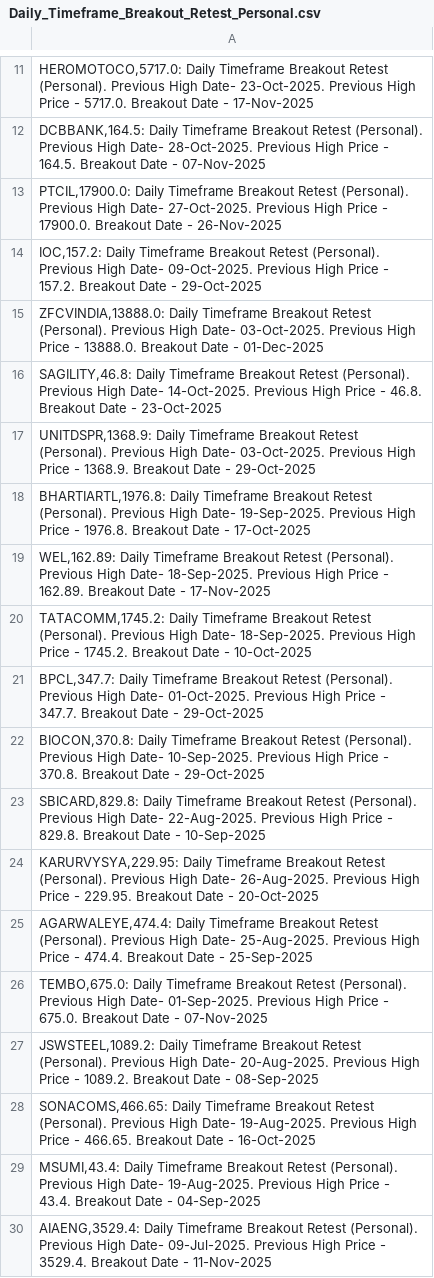
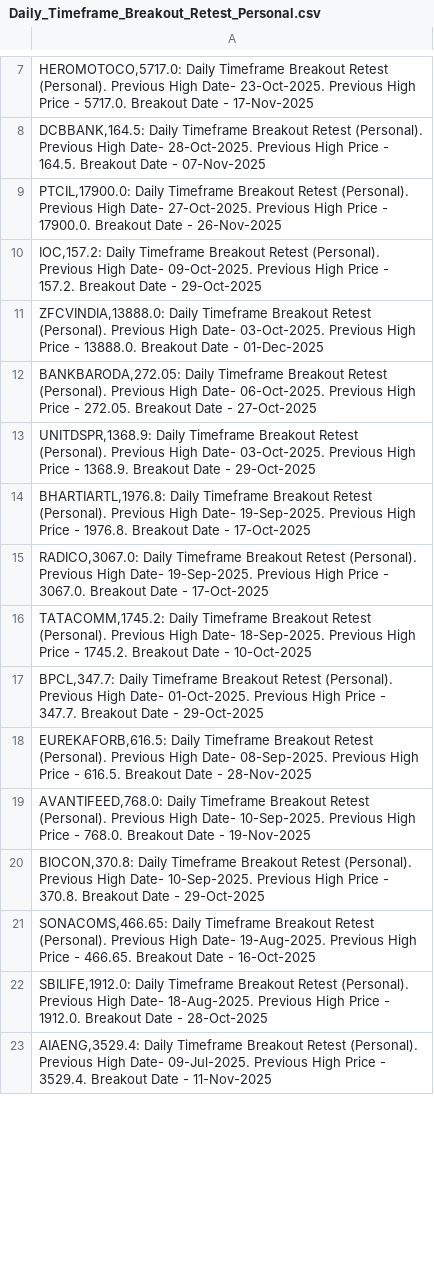
Before and after one commit to vibats/Daily_Notification_Data, a CSV file: Email_Notification_Data/Daily_Timeframe_Breakout_Retest_Personal.csv, drawn as a sheet; only a part is shown, gaps mark what is left out; the diff covers the shown part only.

```diff
--- a/Email_Notification_Data/Daily_Timeframe_Breakout_Retest_Personal.csv
+++ b/Email_Notification_Data/Daily_Timeframe_Breakout_Retest_Personal.csv
@@ -15,16 +11,13 @@
 "ZFCVINDIA,13888.0: Daily Timeframe Breakout Retest (Personal). Previous High Date- 03-Oct-2025. Previous High Price - 13888.0. Breakout Date - 01-Dec-2025"
-"SAGILITY,46.8: Daily Timeframe Breakout Retest (Personal). Previous High Date- 14-Oct-2025. Previous High Price - 46.8. Breakout Date - 23-Oct-2025"
+"BANKBARODA,272.05: Daily Timeframe Breakout Retest (Personal). Previous High Date- 06-Oct-2025. Previous High Price - 272.05. Breakout Date - 27-Oct-2025"
 "UNITDSPR,1368.9: Daily Timeframe Breakout Retest (Personal). Previous High Date- 03-Oct-2025. Previous High Price - 1368.9. Breakout Date - 29-Oct-2025"
 "BHARTIARTL,1976.8: Daily Timeframe Breakout Retest (Personal). Previous High Date- 19-Sep-2025. Previous High Price - 1976.8. Breakout Date - 17-Oct-2025"
-"WEL,162.89: Daily Timeframe Breakout Retest (Personal). Previous High Date- 18-Sep-2025. Previous High Price - 162.89. Breakout Date - 17-Nov-2025"
+"RADICO,3067.0: Daily Timeframe Breakout Retest (Personal). Previous High Date- 19-Sep-2025. Previous High Price - 3067.0. Breakout Date - 17-Oct-2025"
 "TATACOMM,1745.2: Daily Timeframe Breakout Retest (Personal). Previous High Date- 18-Sep-2025. Previous High Price - 1745.2. Breakout Date - 10-Oct-2025"
 "BPCL,347.7: Daily Timeframe Breakout Retest (Personal). Previous High Date- 01-Oct-2025. Previous High Price - 347.7. Breakout Date - 29-Oct-2025"
+"EUREKAFORB,616.5: Daily Timeframe Breakout Retest (Personal). Previous High Date- 08-Sep-2025. Previous High Price - 616.5. Breakout Date - 28-Nov-2025"
+"AVANTIFEED,768.0: Daily Timeframe Breakout Retest (Personal). Previous High Date- 10-Sep-2025. Previous High Price - 768.0. Breakout Date - 19-Nov-2025"
 "BIOCON,370.8: Daily Timeframe Breakout Retest (Personal). Previous High Date- 10-Sep-2025. Previous High Price - 370.8. Breakout Date - 29-Oct-2025"
-"SBICARD,829.8: Daily Timeframe Breakout Retest (Personal). Previous High Date- 22-Aug-2025. Previous High Price - 829.8. Breakout Date - 10-Sep-2025"
-"KARURVYSYA,229.95: Daily Timeframe Breakout Retest (Personal). Previous High Date- 26-Aug-2025. Previous High Price - 229.95. Breakout Date - 20-Oct-2025"
-"AGARWALEYE,474.4: Daily Timeframe Breakout Retest (Personal). Previous High Date- 25-Aug-2025. Previous High Price - 474.4. Breakout Date - 25-Sep-2025"
-"TEMBO,675.0: Daily Timeframe Breakout Retest (Personal). Previous High Date- 01-Sep-2025. Previous High Price - 675.0. Breakout Date - 07-Nov-2025"
-"JSWSTEEL,1089.2: Daily Timeframe Breakout Retest (Personal). Previous High Date- 20-Aug-2025. Previous High Price - 1089.2. Breakout Date - 08-Sep-2025"
 "SONACOMS,466.65: Daily Timeframe Breakout Retest (Personal). Previous High Date- 19-Aug-2025. Previous High Price - 466.65. Breakout Date - 16-Oct-2025"
-"MSUMI,43.4: Daily Timeframe Breakout Retest (Personal). Previous High Date- 19-Aug-2025. Previous High Price - 43.4. Breakout Date - 04-Sep-2025"
+"SBILIFE,1912.0: Daily Timeframe Breakout Retest (Personal). Previous High Date- 18-Aug-2025. Previous High Price - 1912.0. Breakout Date - 28-Oct-2025"
 "AIAENG,3529.4: Daily Timeframe Breakout Retest (Personal). Previous High Date- 09-Jul-2025. Previous High Price - 3529.4. Breakout Date - 11-Nov-2025"
```
Also changed, not shown: 1 added row, 13 removed rows and 2 edited cells elsewhere in this file, Email_Notification_Data/Daily_TimeFrame_Horizontal_Support.csv, Email_Notification_Data/Daily_TimeFrame_Horizontal_Support_30_Days.csv.
